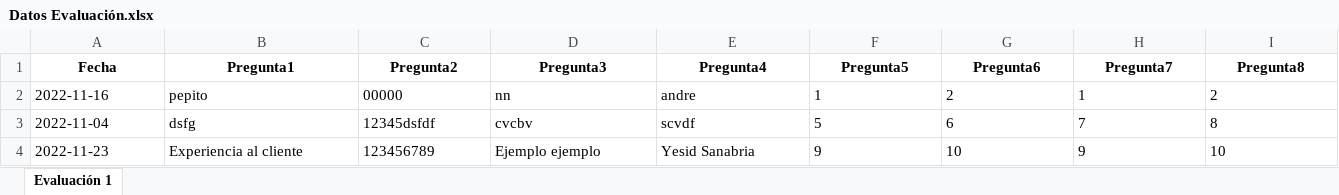
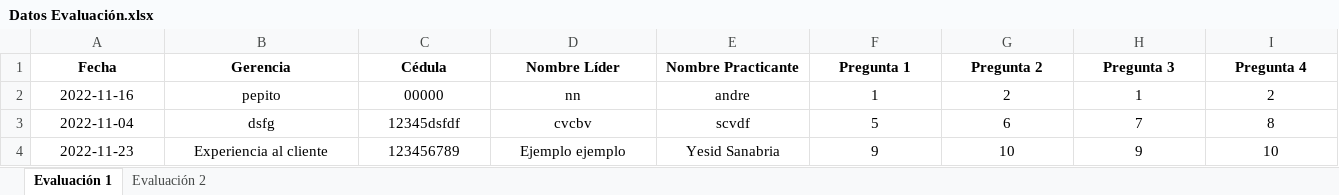
Before and after one commit to YesidSanabria/Proyecto-Generacion-XXI, an Excel workbook: data/Datos Evaluación.xlsx, sheet Evaluación 1, drawn as a sheet; only a part is shown; values as stored, in another font and other column widths than the file's, no borders; the diff covers the shown part only; the diff names each change by its address in the sheet, - before the commit and + after, or states it on an @@ line.

```diff
--- a/data/Datos Evaluación.xlsx (sheet Evaluación 1)
+++ b/data/Datos Evaluación.xlsx (sheet Evaluación 1)
+sheet tab: Evaluación 2
-B1: Pregunta1
+B1: Gerencia
-C1: Pregunta2
+C1: Cédula
-D1: Pregunta3
+D1: Nombre Líder
-E1: Pregunta4
+E1: Nombre Practicante
-F1: Pregunta5
+F1: Pregunta 1
-G1: Pregunta6
+G1: Pregunta 2
-H1: Pregunta7
+H1: Pregunta 3
-I1: Pregunta8
+I1: Pregunta 4
-A2:I4 alignment: left
+A2:I4 alignment: center
```
Also changed, not shown: 2 edited cells and cell formats elsewhere in this sheet, 1 other file.
